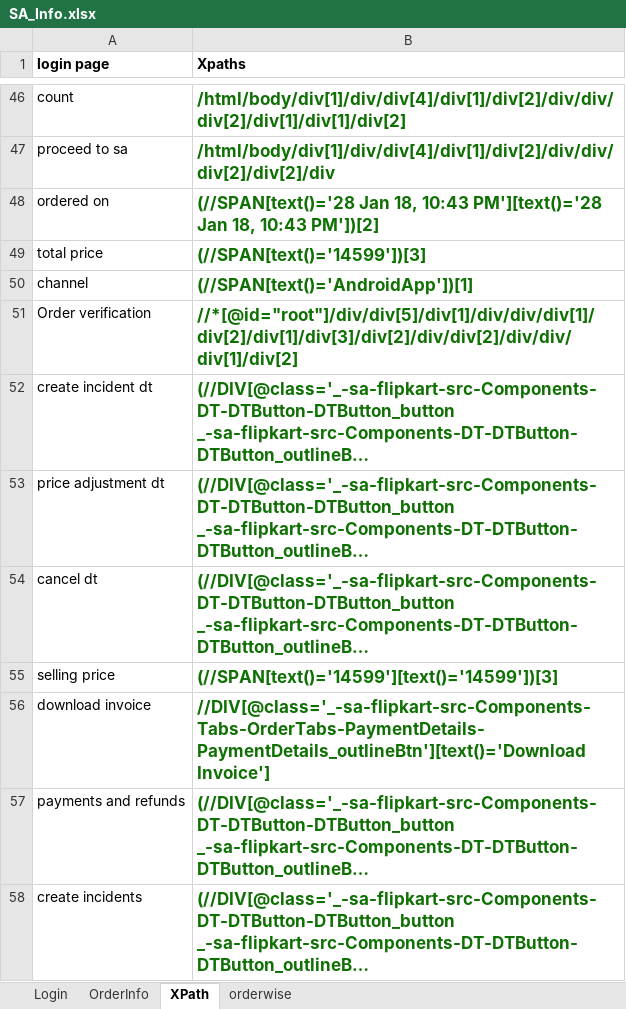
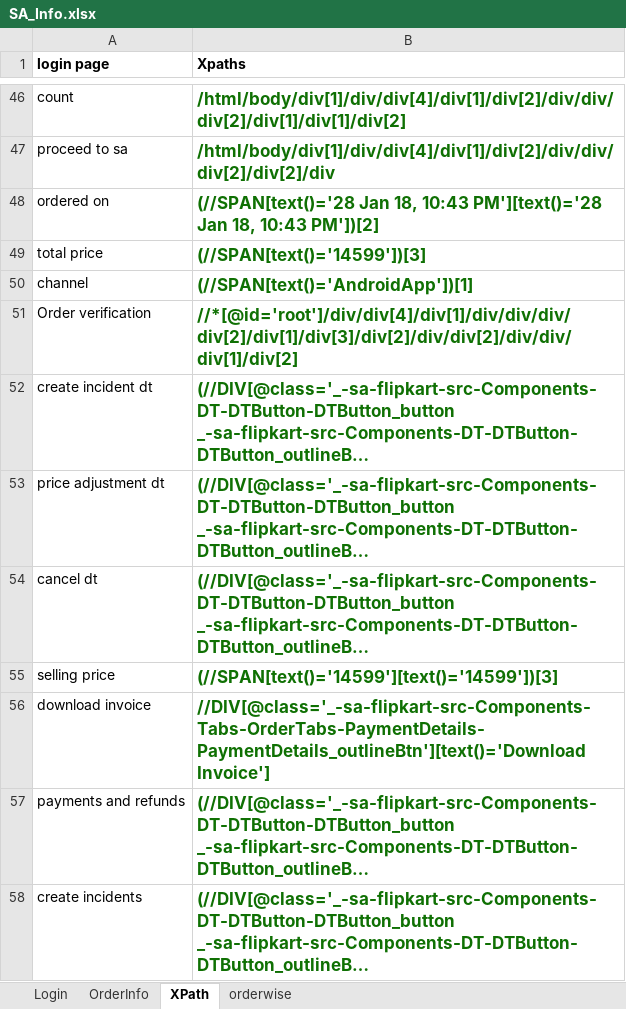
Before and after one commit to rkantjha/SA, an Excel workbook: SA_Info.xlsx, sheet XPath, drawn as a sheet; only a part is shown, gaps mark what is left out; long unchanged cells end in …; values as stored, in another font and other column widths than the file's, no borders; the diff names each change by its address in the sheet, - before the commit and + after, or states it on an @@ line.

```diff
--- a/SA_Info.xlsx (sheet XPath)
+++ b/SA_Info.xlsx (sheet XPath)
-B51 (Xpaths): //*[@id="root"]/div/div[5]/div[1]/div/div/div[1]/div[2]/div[1]/div[3]/div[2]/div/div[2]/div/div/div[1]/div[2]
+B51 (Xpaths): //*[@id='root']/div/div[4]/div[1]/div/div/div/div[2]/div[1]/div[3]/div[2]/div/div[2]/div/div/div[1]/div[2]
```
Also changed, not shown: sheet Login, 7 other files.
